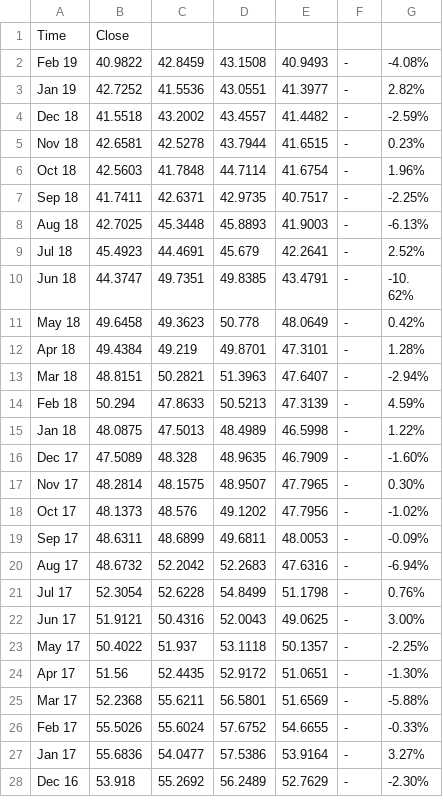
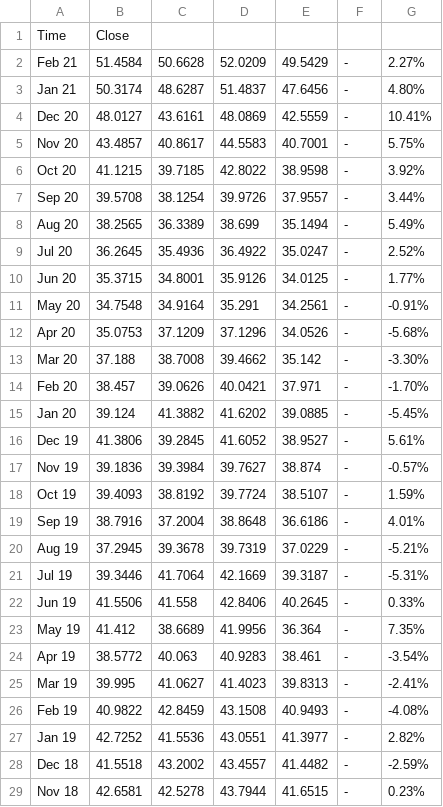
Before and after one commit to EconomistGrant/Fidelity_IAP, a CSV file: data/Bloomberg_Agri.csv, drawn as a sheet; only a part is shown; the shorter side is filled out with more unchanged rows.

Commit message:
agri

```diff
--- a/data/Bloomberg_Agri.csv
+++ b/data/Bloomberg_Agri.csv
@@ -1,2 +1,26 @@
 Time,Close,,,,,
+Feb 21,51.4584,50.6628,52.0209,49.5429,-,2.27%
+Jan 21,50.3174,48.6287,51.4837,47.6456,-,4.80%
+Dec 20,48.0127,43.6161,48.0869,42.5559,-,10.41%
+Nov 20,43.4857,40.8617,44.5583,40.7001,-,5.75%
+Oct 20,41.1215,39.7185,42.8022,38.9598,-,3.92%
+Sep 20,39.5708,38.1254,39.9726,37.9557,-,3.44%
+Aug 20,38.2565,36.3389,38.699,35.1494,-,5.49%
+Jul 20,36.2645,35.4936,36.4922,35.0247,-,2.52%
+Jun 20,35.3715,34.8001,35.9126,34.0125,-,1.77%
+May 20,34.7548,34.9164,35.291,34.2561,-,-0.91%
+Apr 20,35.0753,37.1209,37.1296,34.0526,-,-5.68%
+Mar 20,37.188,38.7008,39.4662,35.142,-,-3.30%
+Feb 20,38.457,39.0626,40.0421,37.971,-,-1.70%
+Jan 20,39.124,41.3882,41.6202,39.0885,-,-5.45%
+Dec 19,41.3806,39.2845,41.6052,38.9527,-,5.61%
+Nov 19,39.1836,39.3984,39.7627,38.874,-,-0.57%
+Oct 19,39.4093,38.8192,39.7724,38.5107,-,1.59%
+Sep 19,38.7916,37.2004,38.8648,36.6186,-,4.01%
+Aug 19,37.2945,39.3678,39.7319,37.0229,-,-5.21%
+Jul 19,39.3446,41.7064,42.1669,39.3187,-,-5.31%
+Jun 19,41.5506,41.558,42.8406,40.2645,-,0.33%
+May 19,41.412,38.6689,41.9956,36.364,-,7.35%
+Apr 19,38.5772,40.063,40.9283,38.461,-,-3.54%
+Mar 19,39.995,41.0627,41.4023,39.8313,-,-2.41%
 Feb 19,40.9822,42.8459,43.1508,40.9493,-,-4.08%
```
